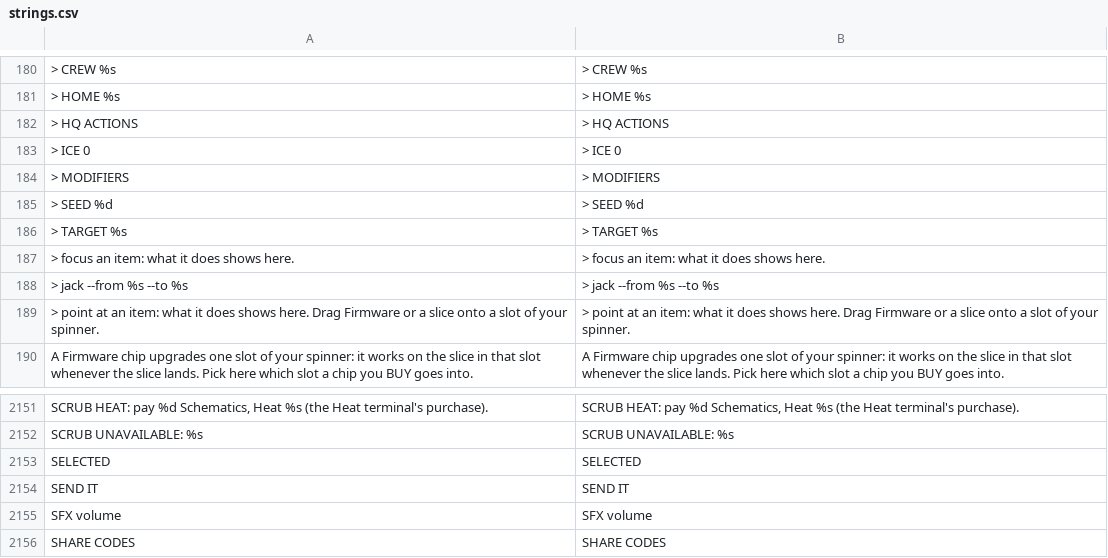
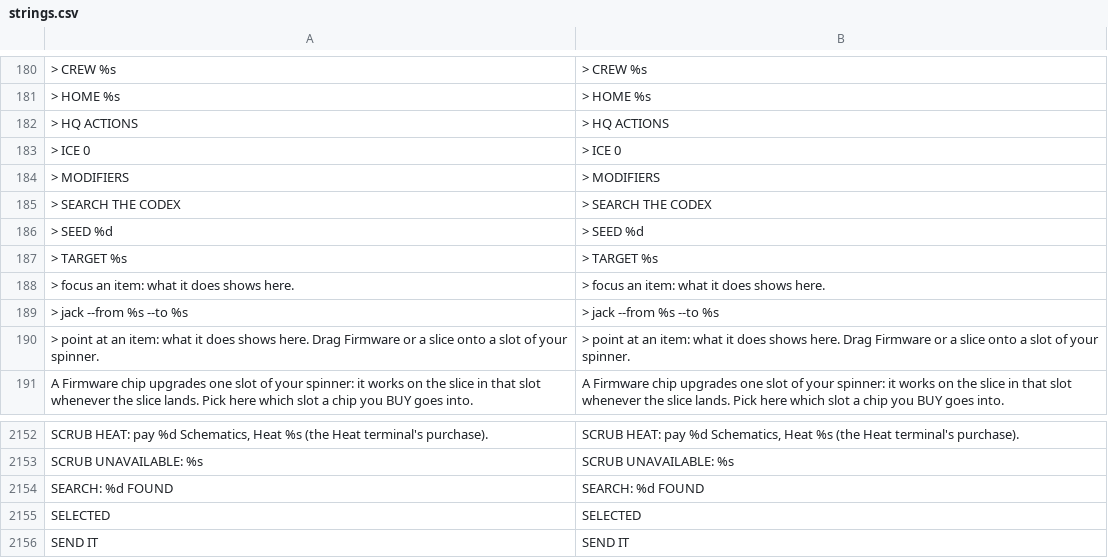
Before and after one commit to Noitues/REBEL_CELL, a CSV file: assets/text/strings.csv, drawn as a sheet; only a part is shown, gaps mark what is left out; the shorter side is filled out with more unchanged rows; the diff names each change by its address in the sheet, - before the commit and + after, or states it on an @@ line.

```diff
--- a/assets/text/strings.csv
+++ b/assets/text/strings.csv
+row 185: > SEARCH THE CODEX | > SEARCH THE CODEX
+row 2154: SEARCH: %d FOUND | SEARCH: %d FOUND
```
Also changed, not shown: 3 other files.
